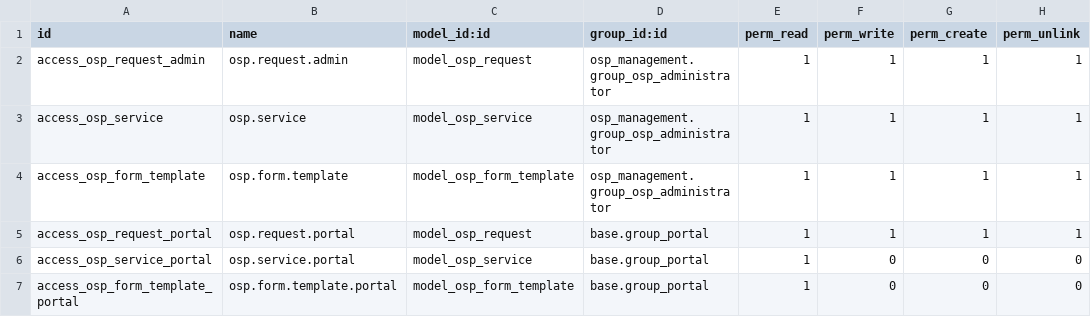
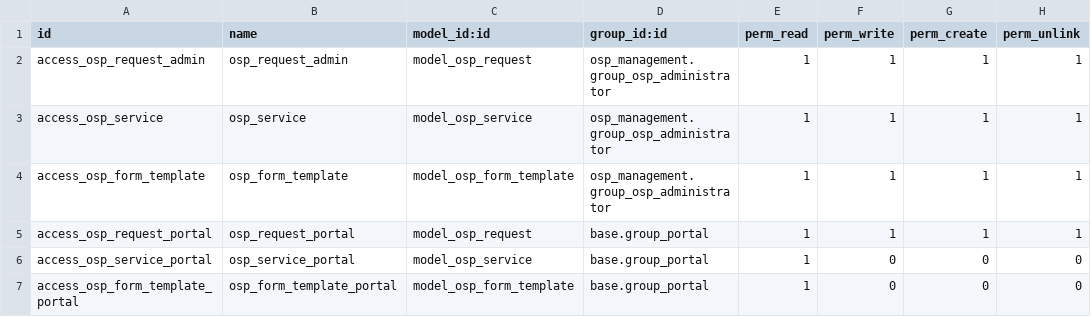
Before and after one commit to PrimusAuditingOps/paom, a CSV file: osp_management/security/ir.model.access.csv, drawn as a sheet.

Commit message:
test

```diff
--- a/osp_management/security/ir.model.access.csv
+++ b/osp_management/security/ir.model.access.csv
@@ -1,7 +1,7 @@
 id,name,model_id:id,group_id:id,perm_read,perm_write,perm_create,perm_unlink
-access_osp_request_admin,osp.request.admin,model_osp_request,osp_management.group_osp_administrator,1,1,1,1
-access_osp_service,osp.service,model_osp_service,osp_management.group_osp_administrator,1,1,1,1
-access_osp_form_template,osp.form.template,model_osp_form_template,osp_management.group_osp_administrator,1,1,1,1
-access_osp_request_portal,osp.request.portal,model_osp_request,base.group_portal,1,1,1,1
-access_osp_service_portal,osp.service.portal,model_osp_service,base.group_portal,1,0,0,0
-access_osp_form_template_portal,osp.form.template.portal,model_osp_form_template,base.group_portal,1,0,0,0
+access_osp_request_admin,osp_request_admin,model_osp_request,osp_management.group_osp_administrator,1,1,1,1
+access_osp_service,osp_service,model_osp_service,osp_management.group_osp_administrator,1,1,1,1
+access_osp_form_template,osp_form_template,model_osp_form_template,osp_management.group_osp_administrator,1,1,1,1
+access_osp_request_portal,osp_request_portal,model_osp_request,base.group_portal,1,1,1,1
+access_osp_service_portal,osp_service_portal,model_osp_service,base.group_portal,1,0,0,0
+access_osp_form_template_portal,osp_form_template_portal,model_osp_form_template,base.group_portal,1,0,0,0
```
